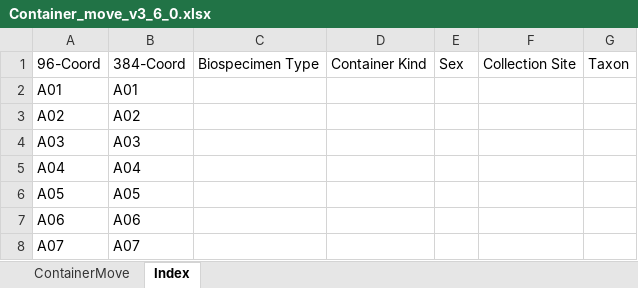
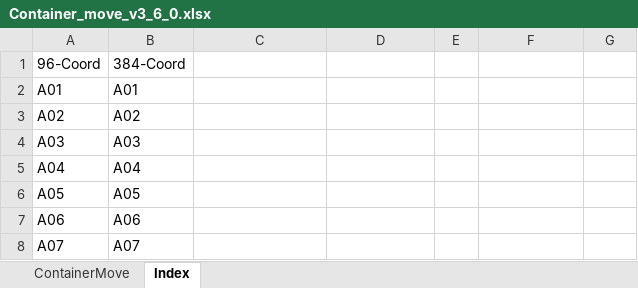
Before and after one commit to c3g/freezeman, an Excel workbook: backend/fms_core/static/submission_templates/Container_move_v3_6_0.xlsx, sheet Index, drawn as a sheet; only a part is shown; values as stored, in another font and other column widths than the file's, no borders; the diff names each change by its address in the sheet, - before the commit and + after, or states it on an @@ line.

Commit message:
Addition of new container kind Freezer rack 16x6. Template container creation updated.

```diff
--- a/backend/fms_core/static/submission_templates/Container_move_v3_6_0.xlsx (sheet Index)
+++ b/backend/fms_core/static/submission_templates/Container_move_v3_6_0.xlsx (sheet Index)
-C1: Biospecimen Type
+C1: (empty)
-D1: Container Kind
+D1: (empty)
-E1: Sex
+E1: (empty)
-F1: Collection Site
+F1: (empty)
-G1: Taxon
+G1: (empty)
```
Also changed, not shown: 8 other files.
